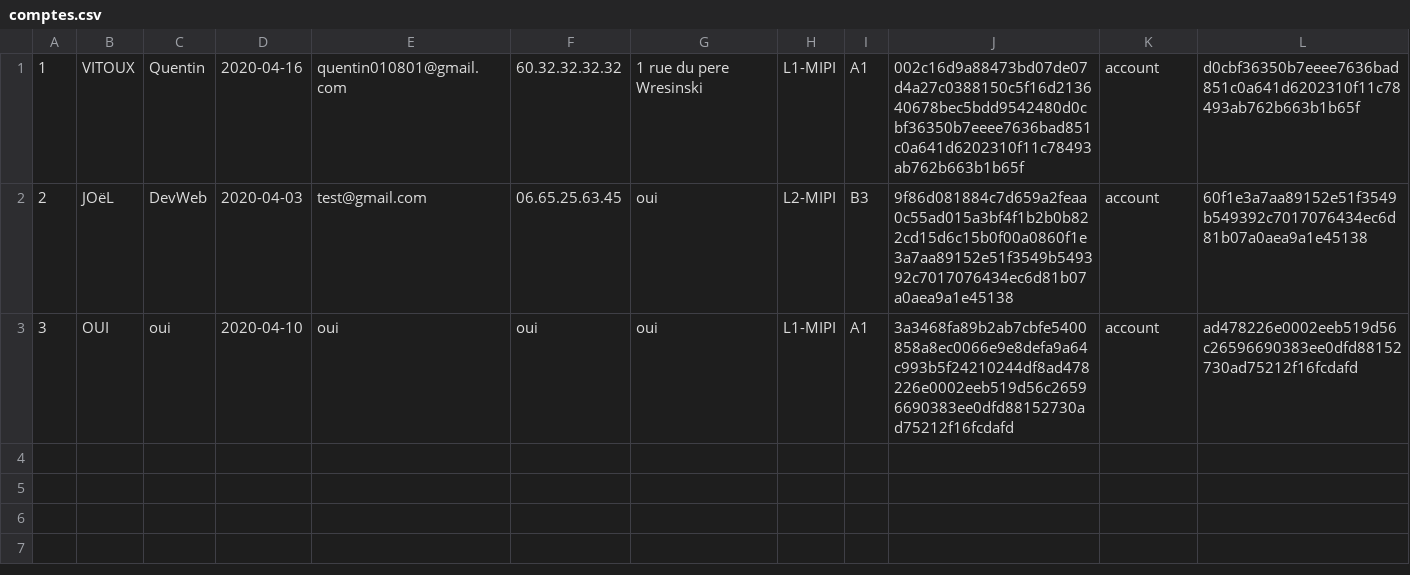
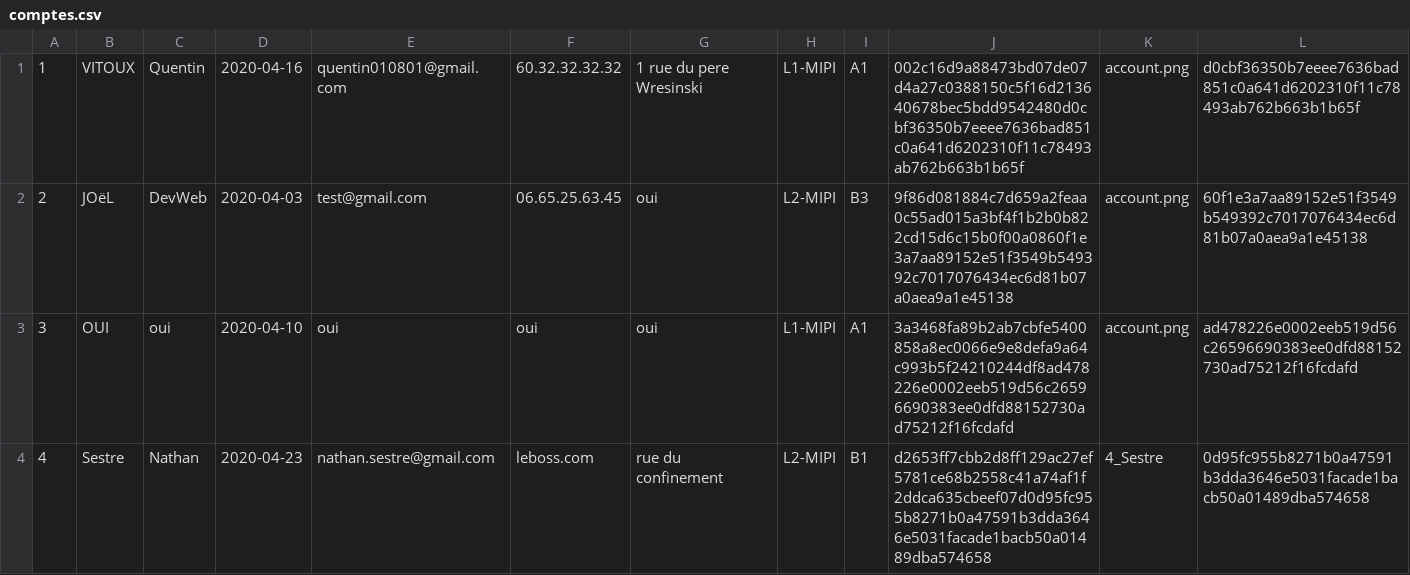
Before and after one commit to Quentinqv/Projet_Avril_Code, a CSV file: Projet Avril/Site Etudiant (planethoster)/admin/comptes.csv, drawn as a sheet.

```diff
--- a/Projet Avril/Site Etudiant (planethoster)/admin/comptes.csv
+++ b/Projet Avril/Site Etudiant (planethoster)/admin/comptes.csv
@@ -1,3 +1,4 @@
-1,VITOUX,Quentin,2020-04-16,quentin010801@gmail.com,60.32.32.32.32,1 rue du pere Wresinski,L1-MIPI,A1,002c16d9a88473bd07de07d4a27c0388150c5f16d213640678bec5bdd9542480d0cbf36350b7eeee7636bad851c0a641d6202310f11c78493ab762b663b1b65f,account,d0cbf36350b7eeee7636bad851c0a641d6202310f11c78493ab762b663b1b65f
-2,JOëL,DevWeb,2020-04-03,test@gmail.com,06.65.25.63.45,oui,L2-MIPI,B3,9f86d081884c7d659a2feaa0c55ad015a3bf4f1b2b0b822cd15d6c15b0f00a0860f1e3a7aa89152e51f3549b549392c7017076434ec6d81b07a0aea9a1e45138,account,60f1e3a7aa89152e51f3549b549392c7017076434ec6d81b07a0aea9a1e45138
-3,OUI,oui,2020-04-10,oui,oui,oui,L1-MIPI,A1,3a3468fa89b2ab7cbfe5400858a8ec0066e9e8defa9a64c993b5f24210244df8ad478226e0002eeb519d56c26596690383ee0dfd88152730ad75212f16fcdafd,account,ad478226e0002eeb519d56c26596690383ee0dfd88152730ad75212f16fcdafd
+1,VITOUX,Quentin,2020-04-16,quentin010801@gmail.com,60.32.32.32.32,1 rue du pere Wresinski,L1-MIPI,A1,002c16d9a88473bd07de07d4a27c0388150c5f16d213640678bec5bdd9542480d0cbf36350b7eeee7636bad851c0a641d6202310f11c78493ab762b663b1b65f,account.png,d0cbf36350b7eeee7636bad851c0a641d6202310f11c78493ab762b663b1b65f
+2,JOëL,DevWeb,2020-04-03,test@gmail.com,06.65.25.63.45,oui,L2-MIPI,B3,9f86d081884c7d659a2feaa0c55ad015a3bf4f1b2b0b822cd15d6c15b0f00a0860f1e3a7aa89152e51f3549b549392c7017076434ec6d81b07a0aea9a1e45138,account.png,60f1e3a7aa89152e51f3549b549392c7017076434ec6d81b07a0aea9a1e45138
+3,OUI,oui,2020-04-10,oui,oui,oui,L1-MIPI,A1,3a3468fa89b2ab7cbfe5400858a8ec0066e9e8defa9a64c993b5f24210244df8ad478226e0002eeb519d56c26596690383ee0dfd88152730ad75212f16fcdafd,account.png,ad478226e0002eeb519d56c26596690383ee0dfd88152730ad75212f16fcdafd
+4,Sestre,Nathan,2020-04-23,nathan.sestre@gmail.com,leboss.com,rue du confinement,L2-MIPI,B1,d2653ff7cbb2d8ff129ac27ef5781ce68b2558c41a74af1f2ddca635cbeef07d0d95fc955b8271b0a47591b3dda3646e5031facade1bacb50a01489dba574658,4_Sestre,0d95fc955b8271b0a47591b3dda3646e5031facade1bacb50a01489dba574658
```
Also changed, not shown: 11 other files.
